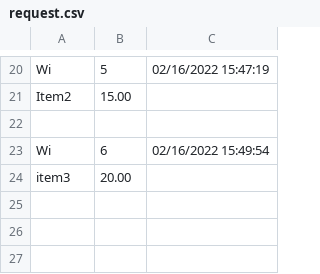
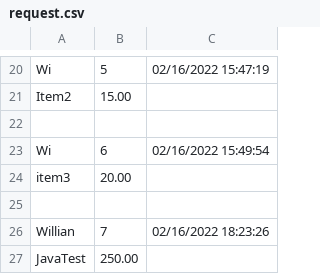
Before and after one commit to romeu3r/DataEntryTest, a CSV file: extraFiles/request.csv, drawn as a sheet; only a part is shown, gaps mark what is left out.

```diff
--- a/extraFiles/request.csv
+++ b/extraFiles/request.csv
@@ -24 +24,4 @@ Wi,6,02/16/2022 15:49:54
 item3,20.00
+
+Willian,7,02/16/2022 18:23:26
+JavaTest,250.00
```
Also changed, not shown: 5 other files.
